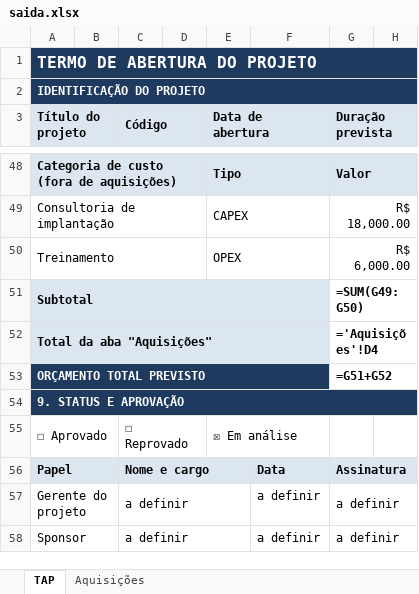
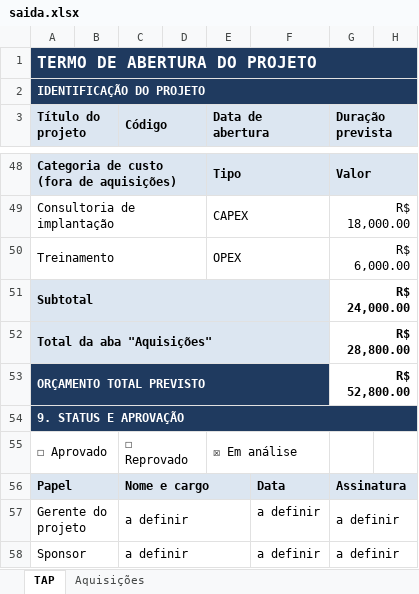
Before and after one commit to isabellarvasconcelos/pmo-ai-skills, an Excel workbook: skills/tap-termo-abertura-projeto/examples/saida.xlsx, sheet TAP, drawn as a sheet; only a part is shown, gaps mark what is left out; values as stored, in another font and other column widths than the file's, no borders; formulas without a stored value are shown as written; the diff names each change by its address in the sheet, - before the commit and + after, or states it on an @@ line.

```diff
--- a/skills/tap-termo-abertura-projeto/examples/saida.xlsx (sheet TAP)
+++ b/skills/tap-termo-abertura-projeto/examples/saida.xlsx (sheet TAP)
-G51 (Duração prevista): =SUM(G49:G50)
+G51 (Duração prevista): R$ 24,000.00
-G52 (Duração prevista): ='Aquisições'!D4
+G52 (Duração prevista): R$ 28,800.00
-G53 (Duração prevista): =G51+G52
+G53 (Duração prevista): R$ 52,800.00
```
Also changed, not shown: sheet Aquisições, skills/matriz-riscos-issues-oportunidades/assets/modelo_matriz.xlsx, skills/matriz-riscos-issues-oportunidades/examples/saida.xlsx, 3 other files.
